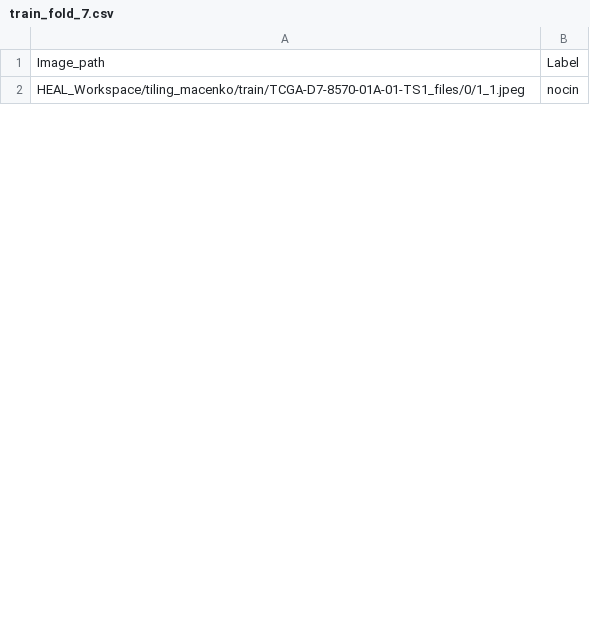
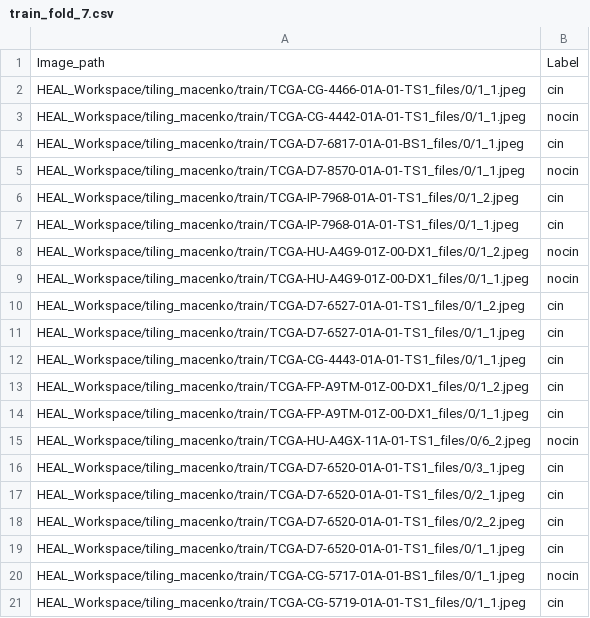
Before and after one commit to ia-ampliar/DEMoS, a CSV file: HEAL/HEAL_Workspace/outputs/train_fold_7.csv, drawn as a sheet; only a part is shown; the diff covers the shown part only.

```diff
--- a/HEAL/HEAL_Workspace/outputs/train_fold_7.csv
+++ b/HEAL/HEAL_Workspace/outputs/train_fold_7.csv
@@ -1,2 +1,21 @@
 Image_path,Label
+HEAL_Workspace/tiling_macenko/train/TCGA-CG-4466-01A-01-TS1_files/0/1_1.jpeg,cin
+HEAL_Workspace/tiling_macenko/train/TCGA-CG-4442-01A-01-TS1_files/0/1_1.jpeg,nocin
+HEAL_Workspace/tiling_macenko/train/TCGA-D7-6817-01A-01-BS1_files/0/1_1.jpeg,cin
 HEAL_Workspace/tiling_macenko/train/TCGA-D7-8570-01A-01-TS1_files/0/1_1.jpeg,nocin
+HEAL_Workspace/tiling_macenko/train/TCGA-IP-7968-01A-01-TS1_files/0/1_2.jpeg,cin
+HEAL_Workspace/tiling_macenko/train/TCGA-IP-7968-01A-01-TS1_files/0/1_1.jpeg,cin
+HEAL_Workspace/tiling_macenko/train/TCGA-HU-A4G9-01Z-00-DX1_files/0/1_2.jpeg,nocin
+HEAL_Workspace/tiling_macenko/train/TCGA-HU-A4G9-01Z-00-DX1_files/0/1_1.jpeg,nocin
+HEAL_Workspace/tiling_macenko/train/TCGA-D7-6527-01A-01-TS1_files/0/1_2.jpeg,cin
+HEAL_Workspace/tiling_macenko/train/TCGA-D7-6527-01A-01-TS1_files/0/1_1.jpeg,cin
+HEAL_Workspace/tiling_macenko/train/TCGA-CG-4443-01A-01-TS1_files/0/1_1.jpeg,cin
+HEAL_Workspace/tiling_macenko/train/TCGA-FP-A9TM-01Z-00-DX1_files/0/1_2.jpeg,cin
+HEAL_Workspace/tiling_macenko/train/TCGA-FP-A9TM-01Z-00-DX1_files/0/1_1.jpeg,cin
+HEAL_Workspace/tiling_macenko/train/TCGA-HU-A4GX-11A-01-TS1_files/0/6_2.jpeg,nocin
+HEAL_Workspace/tiling_macenko/train/TCGA-D7-6520-01A-01-TS1_files/0/3_1.jpeg,cin
+HEAL_Workspace/tiling_macenko/train/TCGA-D7-6520-01A-01-TS1_files/0/2_1.jpeg,cin
+HEAL_Workspace/tiling_macenko/train/TCGA-D7-6520-01A-01-TS1_files/0/2_2.jpeg,cin
+HEAL_Workspace/tiling_macenko/train/TCGA-D7-6520-01A-01-TS1_files/0/1_1.jpeg,cin
+HEAL_Workspace/tiling_macenko/train/TCGA-CG-5717-01A-01-BS1_files/0/1_1.jpeg,nocin
+HEAL_Workspace/tiling_macenko/train/TCGA-CG-5719-01A-01-TS1_files/0/1_1.jpeg,cin
```
Also changed, not shown: 1 added row, 13 removed rows, 8 moved rows and 2 edited cells elsewhere in this file, HEAL/HEAL_Workspace/outputs/test_tiles.csv, HEAL/HEAL_Workspace/outputs/train_fold_1.csv, 49 other files.
